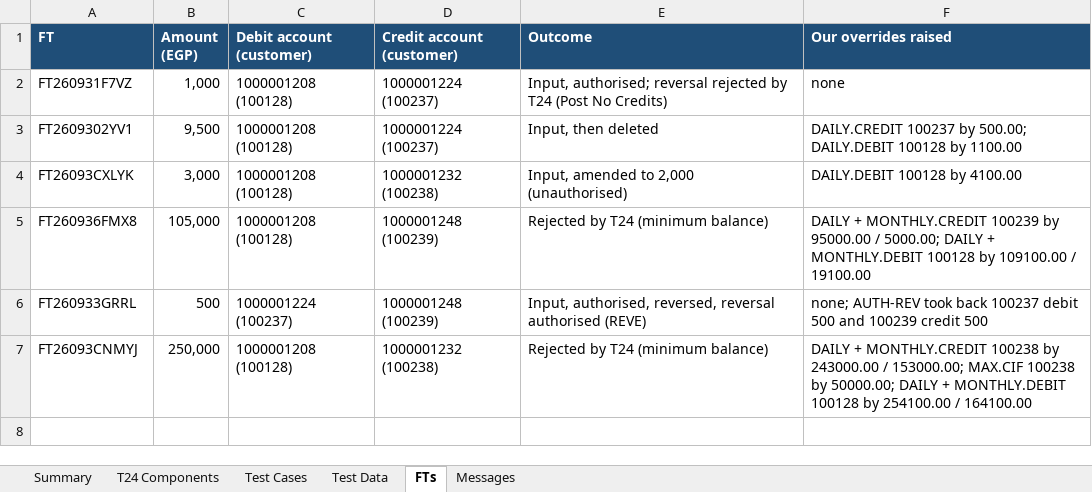
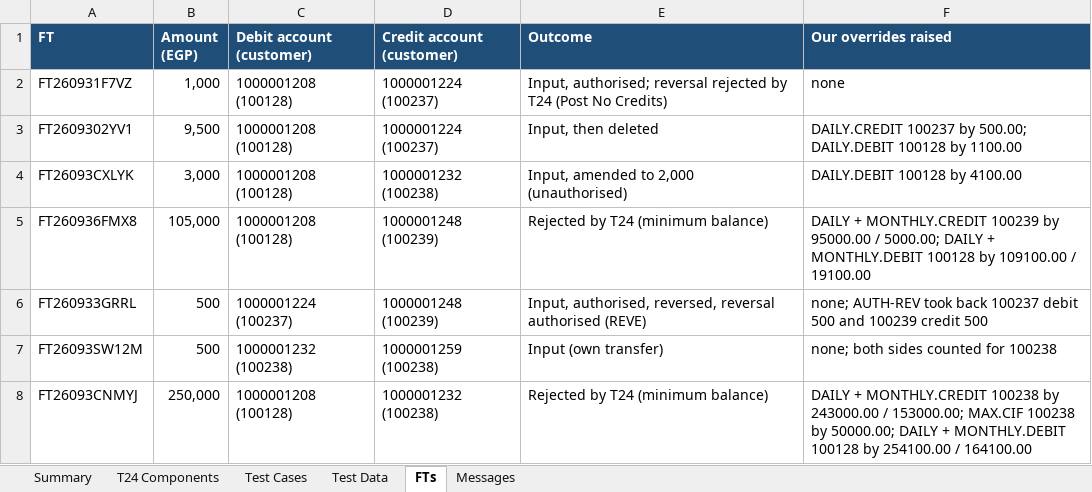
Before and after one commit to shunmugarajag/ALBECustomerLimitClaude, an Excel workbook: docs/DEV_TEST_RESULTS.xlsx, sheet FTs, drawn as a sheet; values as stored, in another font and other column widths than the file's, no borders; the diff names each change by its address in the sheet, - before the commit and + after, or states it on an @@ line.

```diff
--- a/docs/DEV_TEST_RESULTS.xlsx (sheet FTs)
+++ b/docs/DEV_TEST_RESULTS.xlsx (sheet FTs)
+row 7: FT26093SW12M | 500 | 1000001232 (100238) | 1000001259 (100238) | Input (own transfer) | none; both sides counted for 100238
```
Also changed, not shown: sheet Test Cases, sheet Summary, sheet Test Data, 2 other files.
